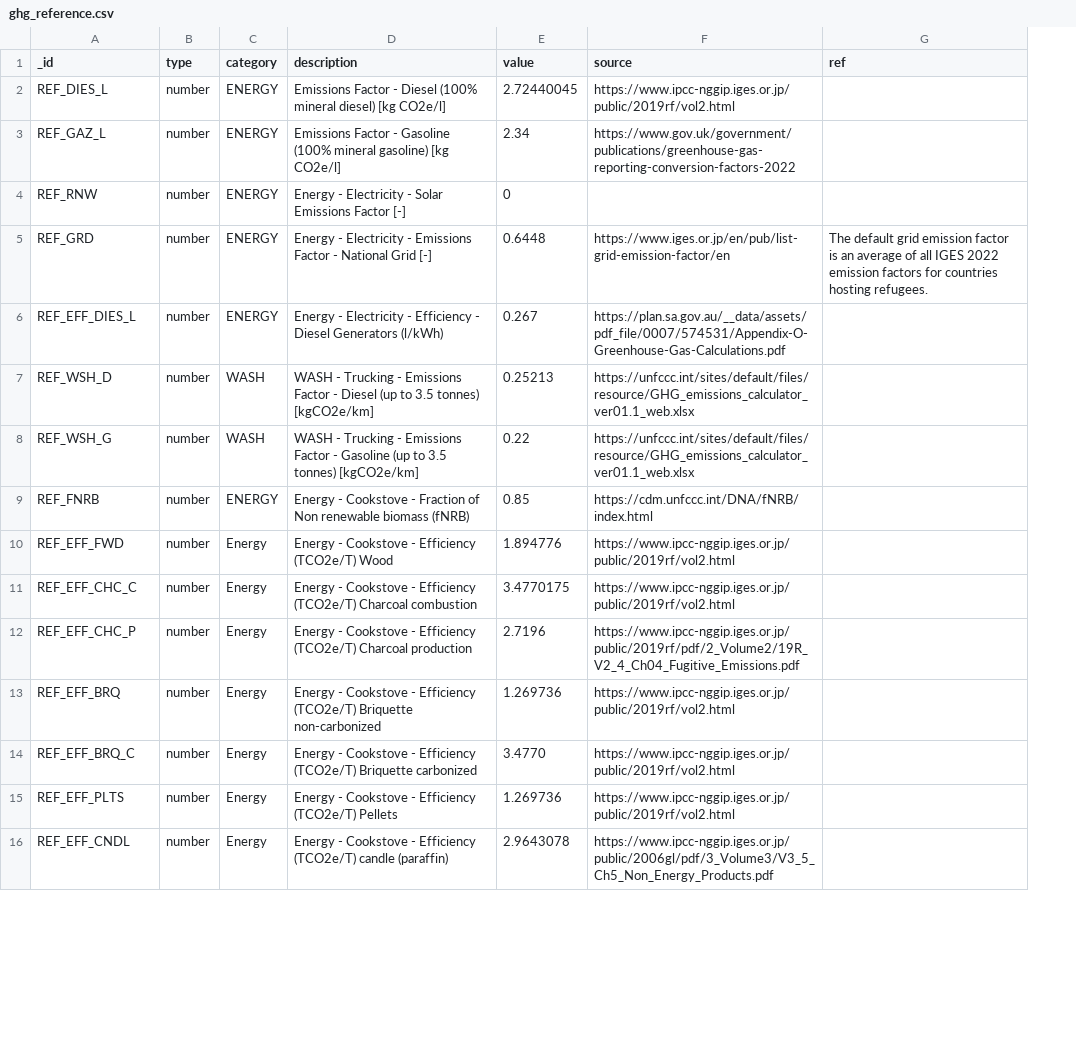
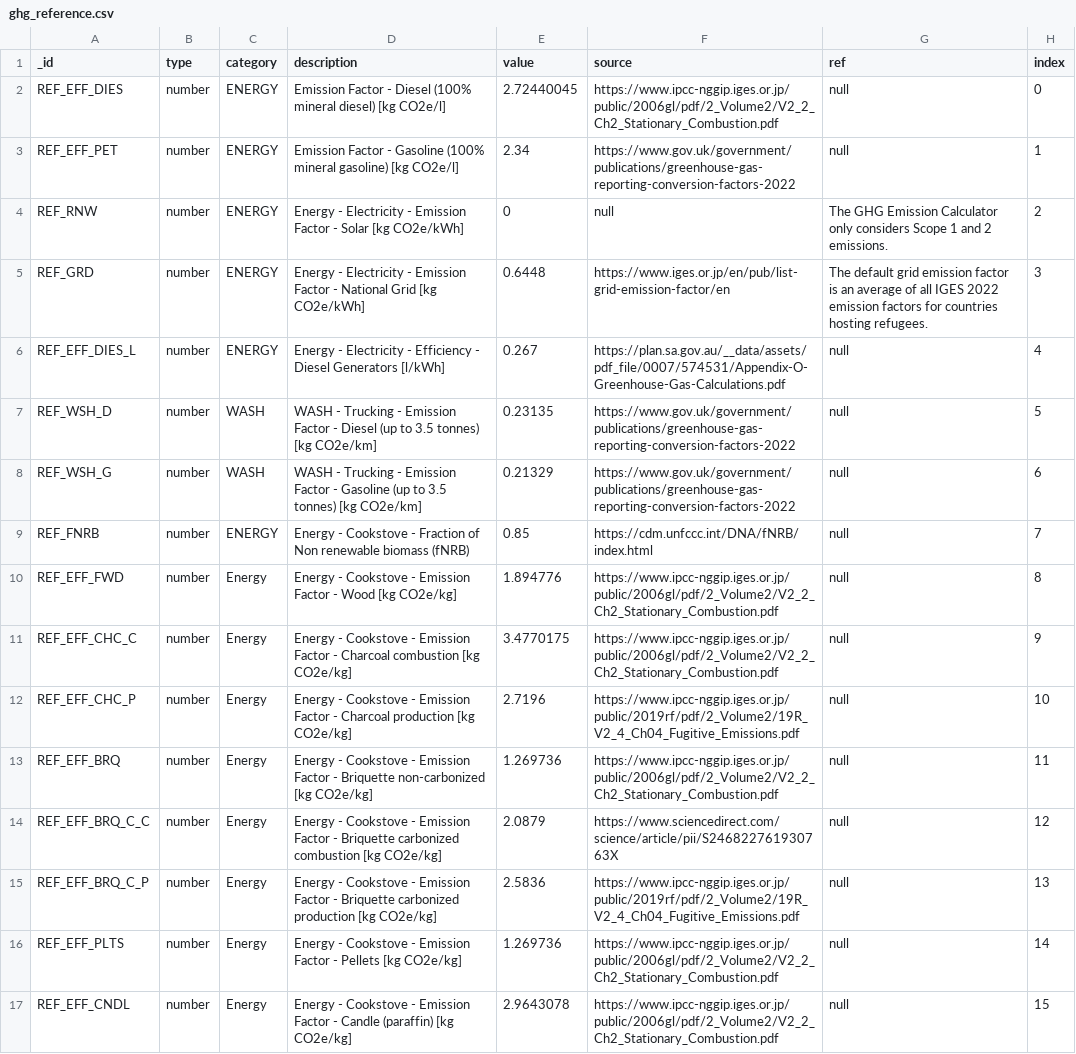
Before and after one commit to EPFL-ENAC/unhcr-geneva-tech-hub-app, a CSV file: couchdb-setup/rawdata/ghg_reference.csv, drawn as a sheet; only a part is shown; removed rows and columns are numbered as before the commit, all else as after; the diff covers the shown part only; the diff names each change by its address in the sheet, - before the commit and + after, or states it on an @@ line.

Commit message:
fix(ghg): remove some duplicated GHG ref entries #397

```diff
--- a/couchdb-setup/rawdata/ghg_reference.csv
+++ b/couchdb-setup/rawdata/ghg_reference.csv
+column H (index), rows 2-13: 0 | 1 | 2 | 3 | 4 | 5 | 6 | 7 | 8 | 9 | 10 | 11; rows 16-17: 14 | 15
-A2 (_id): REF_DIES_L
+A2 (_id): REF_EFF_DIES
-D2 (description): Emissions Factor -…
+D2 (description): Emission Factor -…
-F2 (source): https://www.ipcc-nggip.iges.or.jp/public/2019rf/vol2.html
+F2 (source): https://www.ipcc-nggip.iges.or.jp/public/2006gl/pdf/2_Volume2/V2_2_Ch2_Stationary_Combustion.pdf
-G2:G3 (ref): (empty)
+G2:G3 (ref): null
-A3 (_id): REF_GAZ_L
+A3 (_id): REF_EFF_PET
-D3 (description): Emissions Factor -…
+D3 (description): Emission Factor -…
-D4 (description): …Electricity - Solar Emissions Factor [-]
+D4 (description): …Electricity - Emission Factor - Solar [kg CO2e/kWh]
-F4 (source): (empty)
+F4 (source): null
-G4 (ref): (empty)
+G4 (ref): The GHG Emission Calculator only considers Scope 1 and 2 emissions.
-D5 (description): …Electricity - Emissions Factor - National Grid [-]
+D5 (description): …Electricity - Emission Factor - National Grid [kg CO2e/kWh]
-D6 (description): …Diesel Generators (l/kWh)
+D6 (description): …Diesel Generators [l/kWh]
-G6:G13 (ref): (empty)
+G6:G13 (ref): null
-D7 (description): …Trucking - Emissions Factor - Diesel (up to 3.5 tonnes) [kgCO2e/km]
+D7 (description): …Trucking - Emission Factor - Diesel (up to 3.5 tonnes) [kg CO2e/km]
-E7 (value): 0.25213
+E7 (value): 0.23135
-F7:F8 (source): https://unfccc.int/sites/default/files/resource/GHG_emissions_calculator_ver01.1_web.xlsx
+F7:F8 (source): https://www.gov.uk/government/publications/greenhouse-gas-reporting-conversion-factors-2022
-D8 (description): …Trucking - Emissions Factor - Gasoline (up to 3.5 tonnes) [kgCO2e/km]
+D8 (description): …Trucking - Emission Factor - Gasoline (up to 3.5 tonnes) [kg CO2e/km]
-E8 (value): 0.22
+E8 (value): 0.21329
-D10 (description): …Cookstove - Efficiency (TCO2e/T) Wood
+D10 (description): …Cookstove - Emission Factor - Wood [kg CO2e/kg]
-F10:F11 (source): https://www.ipcc-nggip.iges.or.jp/public/2019rf/vol2.html
+F10:F11 (source): https://www.ipcc-nggip.iges.or.jp/public/2006gl/pdf/2_Volume2/V2_2_Ch2_Stationary_Combustion.pdf
-D11 (description): …Cookstove - Efficiency (TCO2e/T) Charcoal combustion
+D11 (description): …Cookstove - Emission Factor - Charcoal combustion [kg CO2e/kg]
-D12 (description): …Cookstove - Efficiency (TCO2e/T) Charcoal production
+D12 (description): …Cookstove - Emission Factor - Charcoal production [kg CO2e/kg]
-D13 (description): …Cookstove - Efficiency (TCO2e/T) Briquette non-carbonized
+D13 (description): …Cookstove - Emission Factor - Briquette non-carbonized [kg CO2e/kg]
-F13 (source): https://www.ipcc-nggip.iges.or.jp/public/2019rf/vol2.html
+F13 (source): https://www.ipcc-nggip.iges.or.jp/public/2006gl/pdf/2_Volume2/V2_2_Ch2_Stationary_Combustion.pdf
-row 14: REF_EFF_BRQ_C | number | Energy | Energy - Cookstove - Efficiency (TCO2e/T) Briquette carbonized | 3.4770 | https://www.ipcc-nggip.iges.or.jp/public/2019rf/vol2.html
+row 14: REF_EFF_BRQ_C_C | number | Energy | Energy - Cookstove - Emission Factor - Briquette carbonized combustion [kg CO2e/kg] | 2.0879 | https://www.sciencedirect.com/science/article/pii/S246822761930763X | null | 12
+row 15: REF_EFF_BRQ_C_P | number | Energy | Energy - Cookstove - Emission Factor - Briquette carbonized production [kg CO2e/kg] | 2.5836 | https://www.ipcc-nggip.iges.or.jp/public/2019rf/pdf/2_Volume2/19R_V2_4_Ch04_Fugitive_Emissions.pdf | null | 13
-D16 (description): …Cookstove - Efficiency (TCO2e/T) Pellets
+D16 (description): …Cookstove - Emission Factor - Pellets [kg CO2e/kg]
-F16 (source): https://www.ipcc-nggip.iges.or.jp/public/2019rf/vol2.html
+F16 (source): https://www.ipcc-nggip.iges.or.jp/public/2006gl/pdf/2_Volume2/V2_2_Ch2_Stationary_Combustion.pdf
-G16:G17 (ref): (empty)
+G16:G17 (ref): null
-D17 (description): …Cookstove - Efficiency (TCO2e/T) candle (paraffin)
+D17 (description): …Cookstove - Emission Factor - Candle (paraffin) [kg CO2e/kg]
-F17 (source): https://www.ipcc-nggip.iges.or.jp/public/2006gl/pdf/3_Volume3/V3_5_Ch5_Non_Energy_Products.pdf
+F17 (source): https://www.ipcc-nggip.iges.or.jp/public/2006gl/pdf/2_Volume2/V2_2_Ch2_Stationary_Combustion.pdf
```
Also changed, not shown: 4 added rows, 2 removed rows and 29 edited cells elsewhere in this file, 8 other files.
